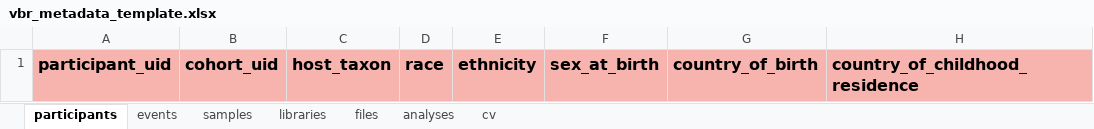
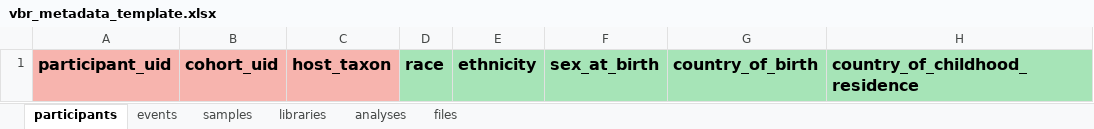
Before and after one commit to Human-Virome/virtual-biorepository, an Excel workbook: html/app/vbr_metadata_template.xlsx, sheet participants, drawn as a sheet; only a part is shown; values as stored, in another font and other column widths than the file's, no borders; the diff names each change by its address in the sheet, - before the commit and + after, or states it on an @@ line.

```diff
--- a/html/app/vbr_metadata_template.xlsx (sheet participants)
+++ b/html/app/vbr_metadata_template.xlsx (sheet participants)
@@ sheet tab hidden: cv @@
@@ sheet tab order changed: participants | events | samples | libraries | analyses | files @@
-D1:H1 fill: #F7B4AE
+D1:H1 fill: #A6E4B7
```
Also changed, not shown: sheet samples, sheet events, sheet libraries, 18 other files.
